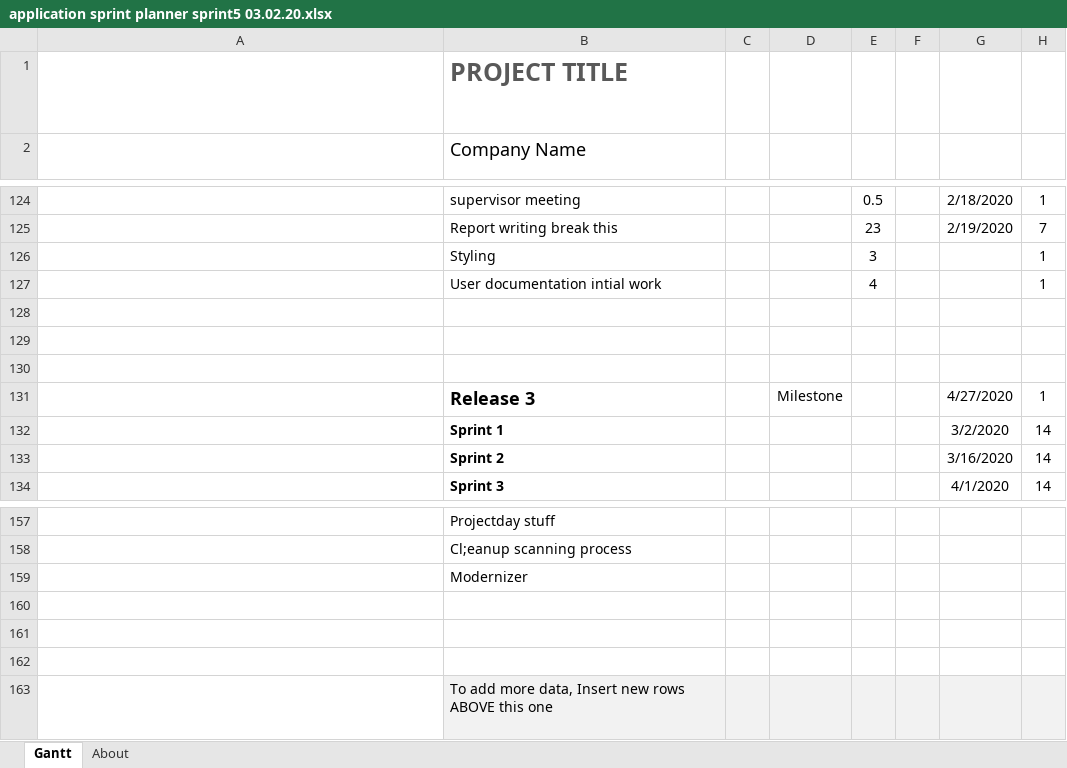
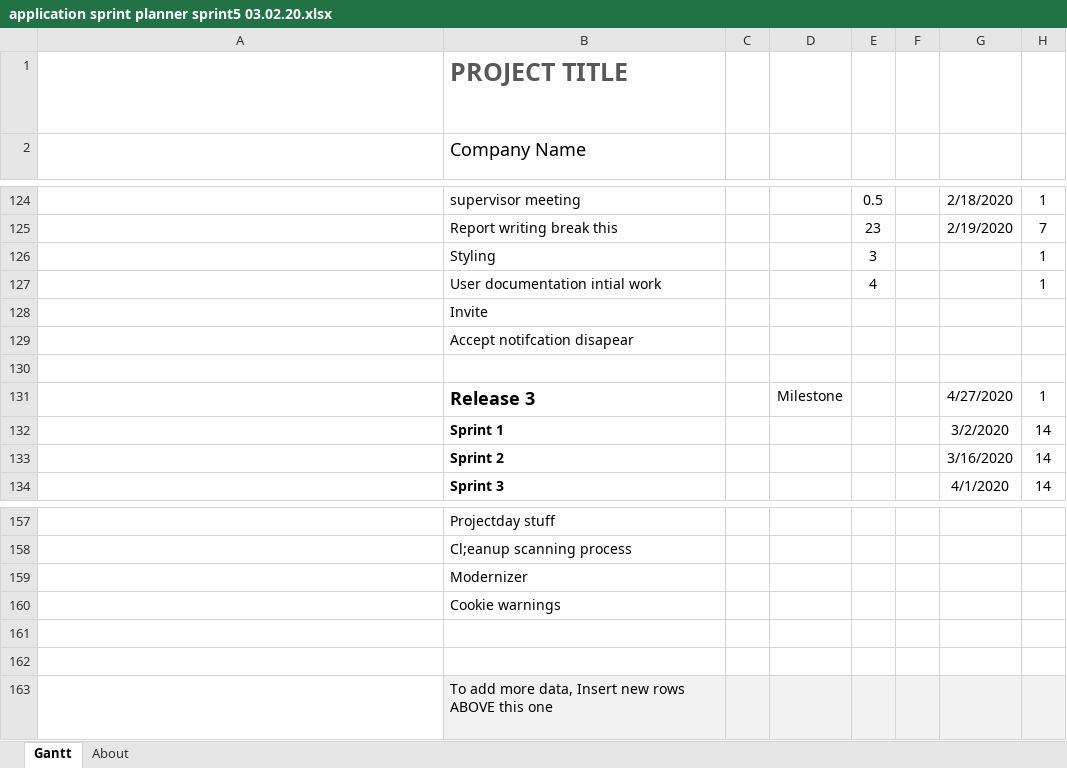
Before and after one commit to JayAitch/CI301, an Excel workbook: Planning Report/application sprint planner sprint5 03.02.20.xlsx, sheet Gantt, drawn as a sheet; only a part is shown, gaps mark what is left out; long unchanged cells end in …; values as stored, in another font and other column widths than the file's, no borders; charts and pictures and conditional formats and table styles not drawn; the diff names each change by its address in the sheet, - before the commit and + after, or states it on an @@ line.

Commit message:
re-comiting changes to skill card list rendering more additions to tasks advanced on report

```diff
--- a/Planning Report/application sprint planner sprint5 03.02.20.xlsx (sheet Gantt)
+++ b/Planning Report/application sprint planner sprint5 03.02.20.xlsx (sheet Gantt)
-B128 (Company Name): (empty)
+B128 (Company Name): Invite
-B129 (Company Name): (empty)
+B129 (Company Name): Accept notifcation disapear
-B160 (Company Name): (empty)
+B160 (Company Name): Cookie warnings
```
Also changed, not shown: charts or pictures, 1 other file.
